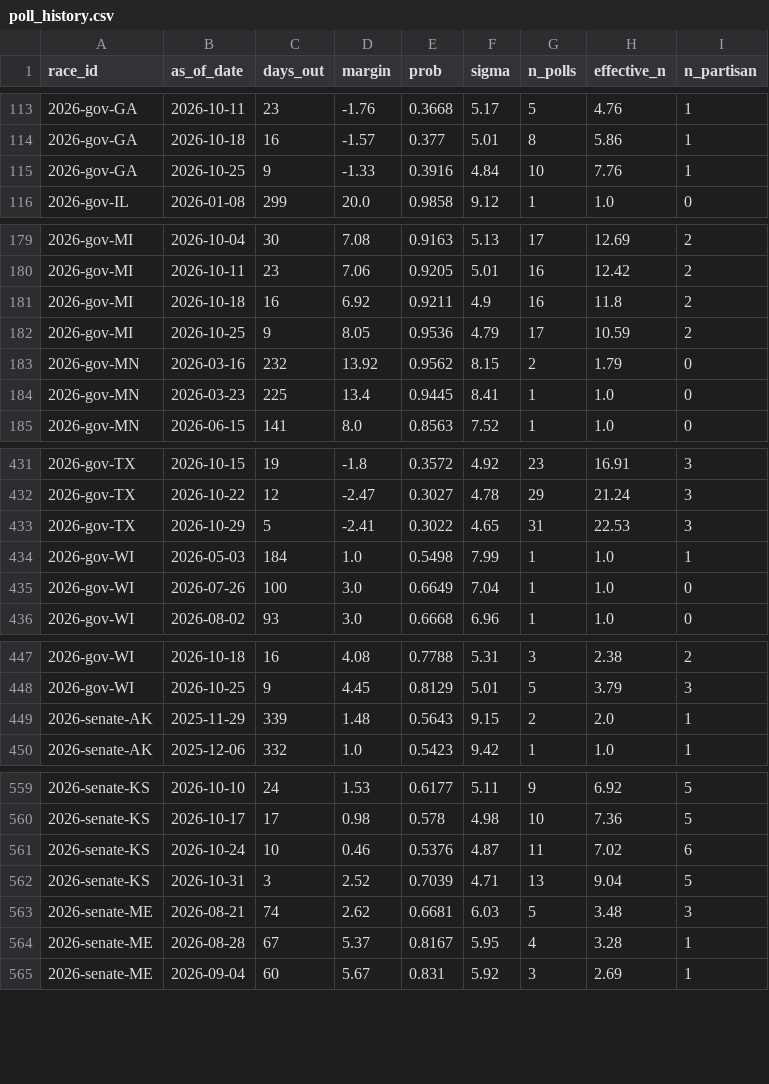
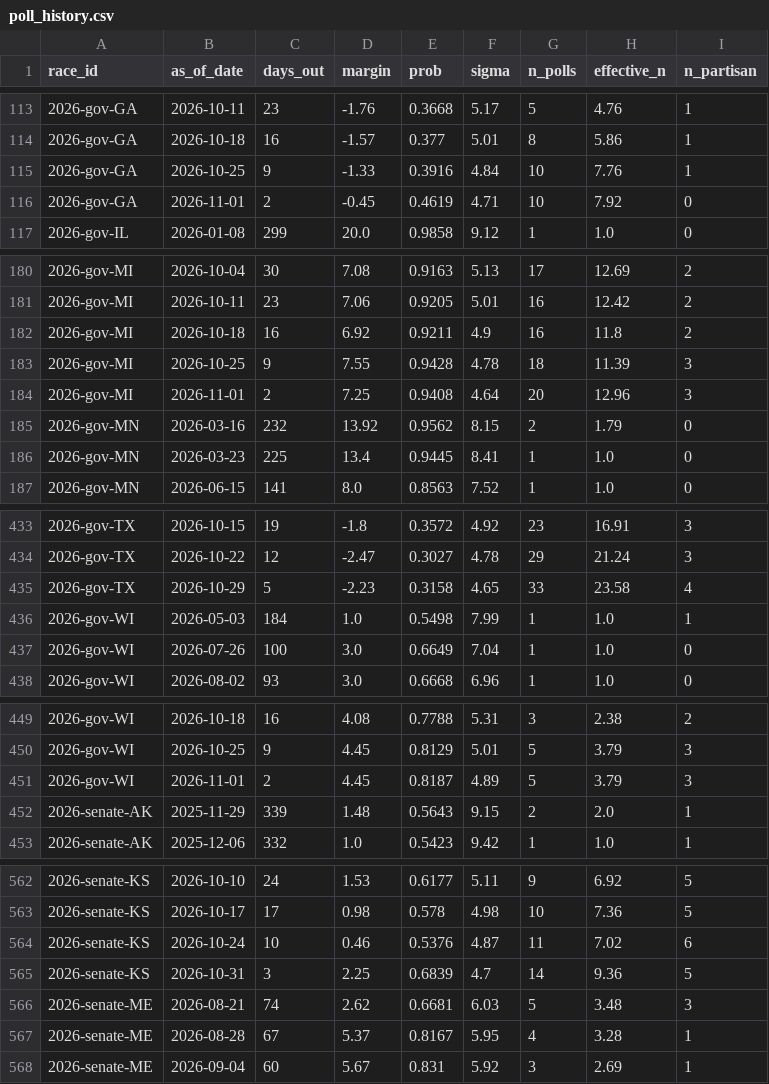
Before and after one commit to cohens714/oddsvspolls, a CSV file: data/poll_history.csv, drawn as a sheet; only a part is shown, gaps mark what is left out; the diff covers the shown part only.

```diff
--- a/data/poll_history.csv
+++ b/data/poll_history.csv
@@ -115,2 +115,3 @@ race_id,as_of_date,days_out,margin,prob,sigma,n_polls,effective_n,n_partisan
 2026-gov-GA,2026-10-25,9,-1.33,0.3916,4.84,10,7.76,1
+2026-gov-GA,2026-11-01,2,-0.45,0.4619,4.71,10,7.92,0
 2026-gov-IL,2026-01-08,299,20.0,0.9858,9.12,1,1.0,0
@@ -181,3 +182,4 @@ race_id,as_of_date,days_out,margin,prob,sigma,n_polls,effective_n,n_partisan
 2026-gov-MI,2026-10-18,16,6.92,0.9211,4.9,16,11.8,2
-2026-gov-MI,2026-10-25,9,8.05,0.9536,4.79,17,10.59,2
+2026-gov-MI,2026-10-25,9,7.55,0.9428,4.78,18,11.39,3
+2026-gov-MI,2026-11-01,2,7.25,0.9408,4.64,20,12.96,3
 2026-gov-MN,2026-03-16,232,13.92,0.9562,8.15,2,1.79,0
@@ -432,3 +434,3 @@ race_id,as_of_date,days_out,margin,prob,sigma,n_polls,effective_n,n_partisan
 2026-gov-TX,2026-10-22,12,-2.47,0.3027,4.78,29,21.24,3
-2026-gov-TX,2026-10-29,5,-2.41,0.3022,4.65,31,22.53,3
+2026-gov-TX,2026-10-29,5,-2.23,0.3158,4.65,33,23.58,4
 2026-gov-WI,2026-05-03,184,1.0,0.5498,7.99,1,1.0,1
@@ -448,2 +450,3 @@ race_id,as_of_date,days_out,margin,prob,sigma,n_polls,effective_n,n_partisan
 2026-gov-WI,2026-10-25,9,4.45,0.8129,5.01,5,3.79,3
+2026-gov-WI,2026-11-01,2,4.45,0.8187,4.89,5,3.79,3
 2026-senate-AK,2025-11-29,339,1.48,0.5643,9.15,2,2.0,1
@@ -561,3 +564,3 @@ race_id,as_of_date,days_out,margin,prob,sigma,n_polls,effective_n,n_partisan
 2026-senate-KS,2026-10-24,10,0.46,0.5376,4.87,11,7.02,6
-2026-senate-KS,2026-10-31,3,2.52,0.7039,4.71,13,9.04,5
+2026-senate-KS,2026-10-31,3,2.25,0.6839,4.7,14,9.36,5
 2026-senate-ME,2026-08-21,74,2.62,0.6681,6.03,5,3.48,3
```
Also changed, not shown: 26 edited cells elsewhere in this file, data/poll_averages.csv, data/poll_probabilities.csv, 3 other files.
